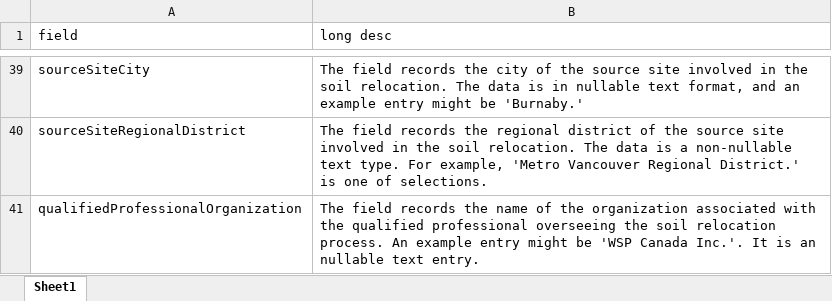
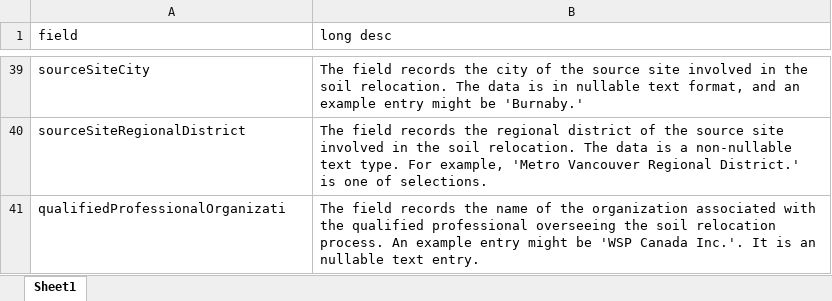
Before and after one commit to bcgov/nr-soils-relocation, an Excel workbook: fields_description/soil_relocation_receiving_sites.xlsx, sheet Sheet1, drawn as a sheet; only a part is shown, gaps mark what is left out; values as stored, in another font and other column widths than the file's, no borders; the diff names each change by its address in the sheet, - before the commit and + after, or states it on an @@ line.

Commit message:
update field name in excel - 'qualifiedProfessionalOrganizati' is actual name of the field in AGOL internally rather than 'qualifiedProfessionalOrganization'

```diff
--- a/fields_description/soil_relocation_receiving_sites.xlsx (sheet Sheet1)
+++ b/fields_description/soil_relocation_receiving_sites.xlsx (sheet Sheet1)
-A41 (field): qualifiedProfessionalOrganization
+A41 (field): qualifiedProfessionalOrganizati
```
Also changed, not shown: fields_description/high_volume_receiving_sites.xlsx, fields_description/soil_relocation_source_sites.xlsx.
